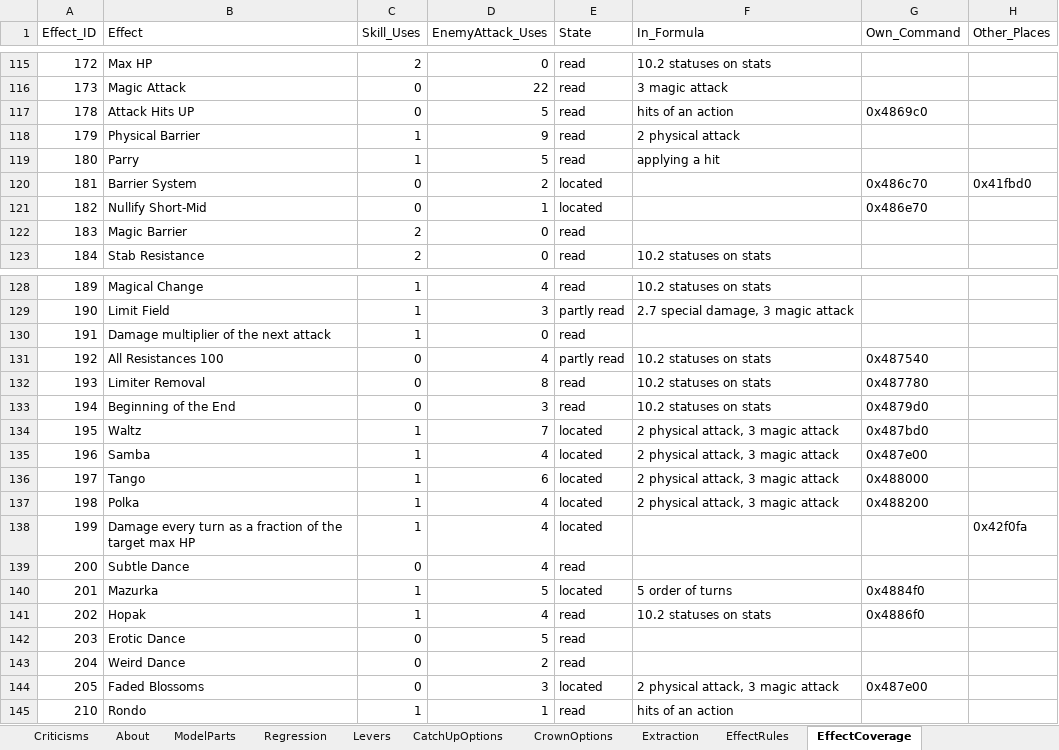
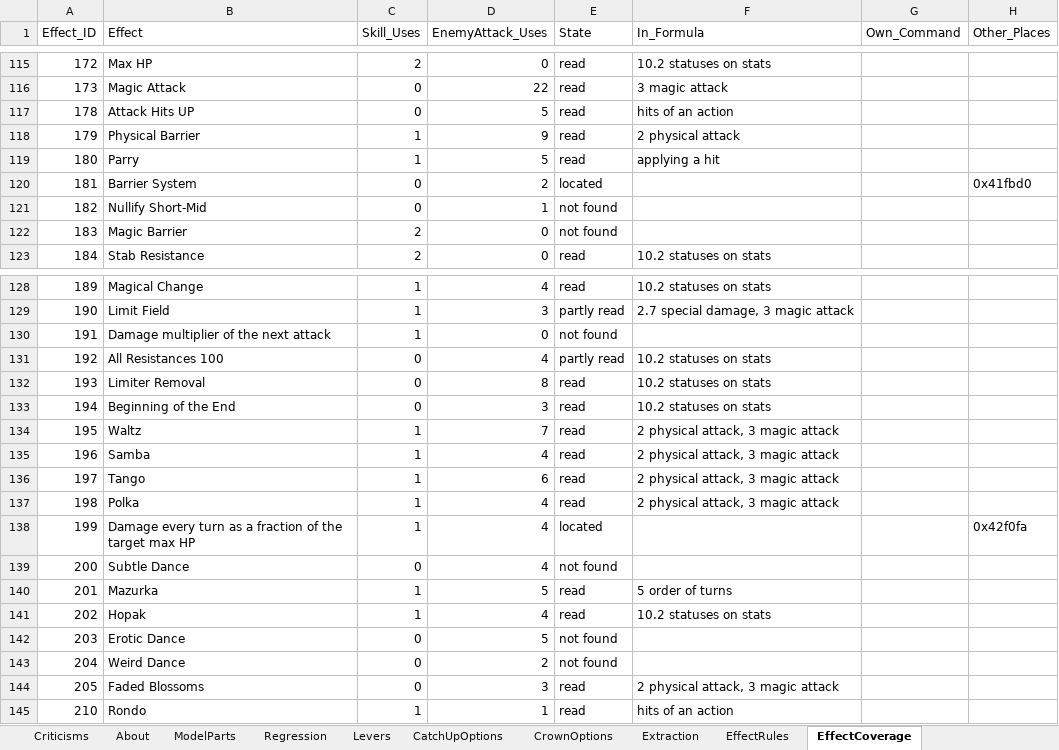
Before and after one commit to Asaad-E/DungeonTravelers_2_2_qol_balance_mod, an Excel workbook: mod_project/data_tables/balance_criteria.xlsx, sheet EffectCoverage, drawn as a sheet; only a part is shown, gaps mark what is left out; values as stored, in another font and other column widths than the file's, no borders; the diff covers the shown part only; the diff names each change by its address in the sheet, - before the commit and + after, or states it on an @@ line.

Commit message:
feat: every command class decoded through the switch of CreateCommand
every command class decoded through the switch of CreateCommand; plain
classes told apart

```diff
--- a/mod_project/data_tables/balance_criteria.xlsx (sheet EffectCoverage)
+++ b/mod_project/data_tables/balance_criteria.xlsx (sheet EffectCoverage)
-G117 (Own_Command): 0x4869c0
+G117 (Own_Command): (empty)
-G120 (Own_Command): 0x486c70
+G120 (Own_Command): (empty)
-E121 (State): located
+E121 (State): not found
-G121 (Own_Command): 0x486e70
+G121 (Own_Command): (empty)
-E122 (State): read
+E122 (State): not found
-E130 (State): read
+E130 (State): not found
-G131 (Own_Command): 0x487540
+G131 (Own_Command): (empty)
-G132 (Own_Command): 0x487780
+G132 (Own_Command): (empty)
-G133 (Own_Command): 0x4879d0
+G133 (Own_Command): (empty)
-E134:E137 (State): located
+E134:E137 (State): read
-G134 (Own_Command): 0x487bd0
+G134 (Own_Command): (empty)
-G135 (Own_Command): 0x487e00
+G135 (Own_Command): (empty)
-G136 (Own_Command): 0x488000
+G136 (Own_Command): (empty)
-G137 (Own_Command): 0x488200
+G137 (Own_Command): (empty)
-E139 (State): read
+E139 (State): not found
-E140 (State): located
+E140 (State): read
-G140 (Own_Command): 0x4884f0
+G140 (Own_Command): (empty)
-G141 (Own_Command): 0x4886f0
+G141 (Own_Command): (empty)
-E142:E143 (State): read
+E142:E143 (State): not found
-E144 (State): located
+E144 (State): read
-G144 (Own_Command): 0x487e00
+G144 (Own_Command): (empty)
```
Also changed, not shown: 34 edited cells elsewhere in this sheet, 3 other files.
